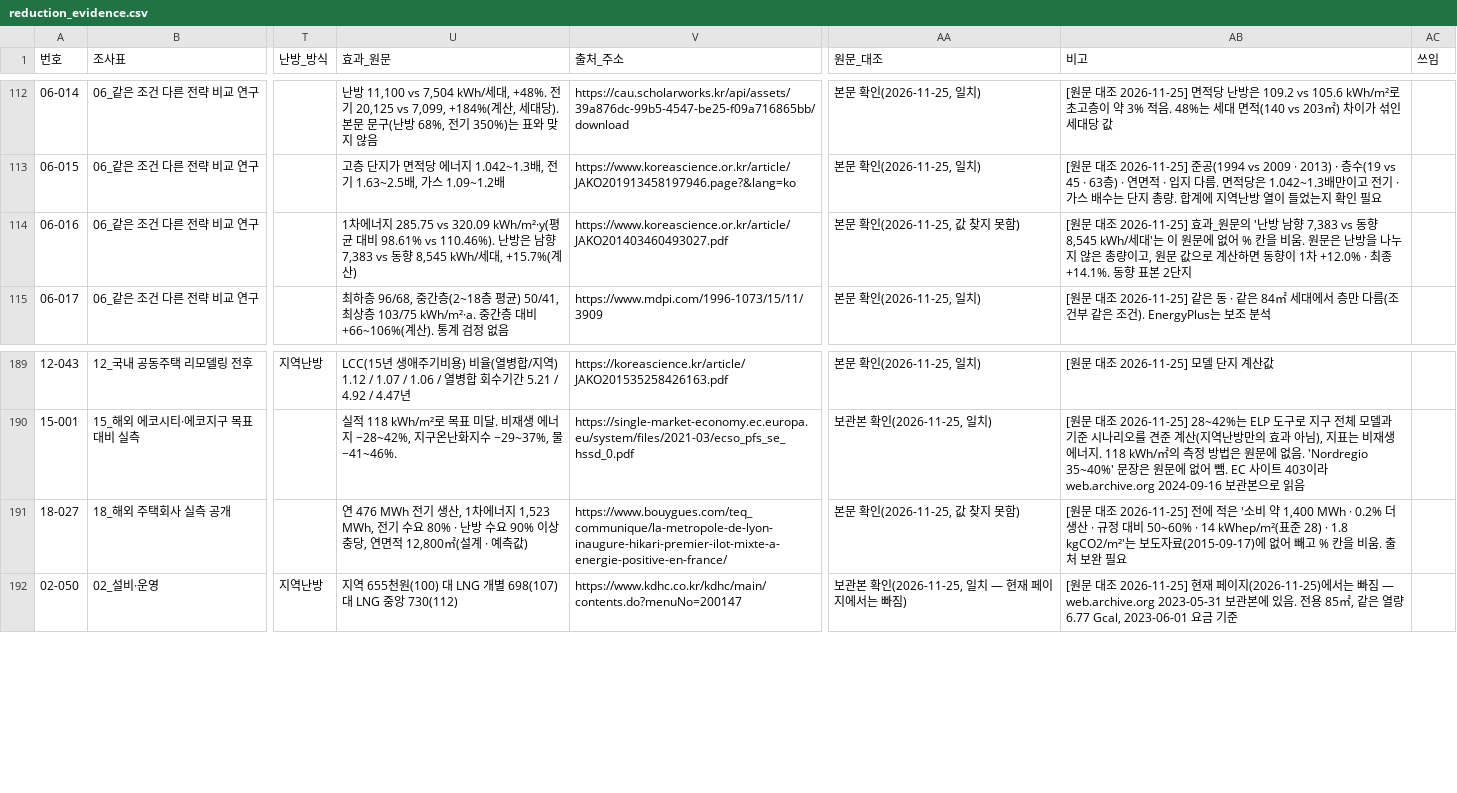
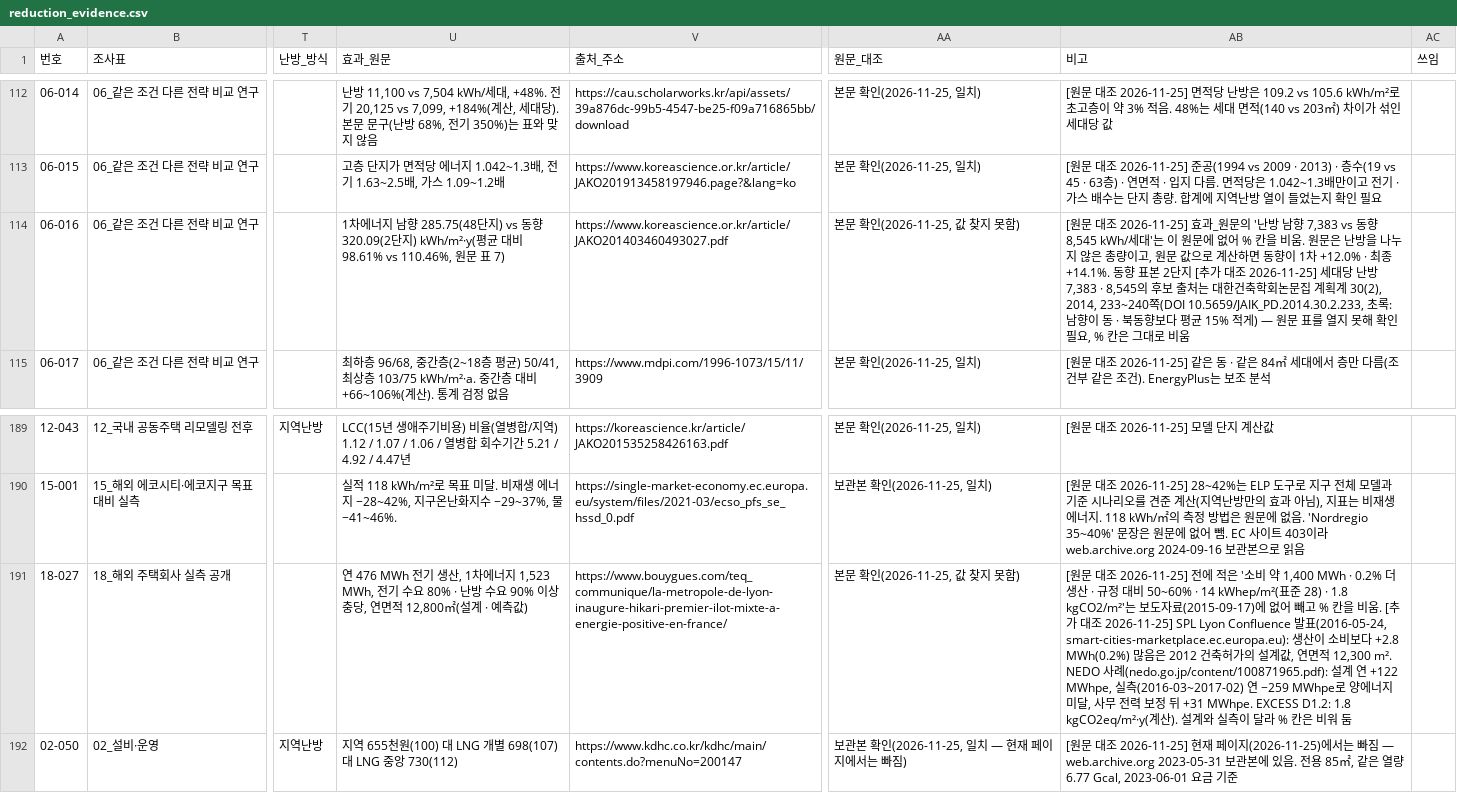
Before and after one commit to shy0401/New-dss, a CSV file: backend/reference/reduction_evidence.csv, drawn as a sheet; only a part is shown, gaps mark what is left out; the diff names each change by its address in the sheet, - before the commit and + after, or states it on an @@ line.

```diff
--- a/backend/reference/reduction_evidence.csv
+++ b/backend/reference/reduction_evidence.csv
-U114 (효과_원문): …지 285.75 vs 320.09 kWh/m²·y(평균 대비 98.61% vs 110.46%). 난방은 남향 7,383 vs 동향 8,545 kWh/세대, +15.7%(계산)
+U114 (효과_원문): …지 남향 285.75(48단지) vs 동향 320.09(2단지) kWh/m²·y(평균 대비 98.61% vs 110.46%, 원문 표 7)
-AB114 (비고): …2단지
+AB114 (비고): …2단지 [추가 대조 2026-11-25] 세대당 난방 7,383 · 8,545의 후보 출처는 대한건축학회논문집 계획계 30(2), 2014, 233~240쪽(DOI 10.5659/JAIK_PD.2014.30.2.233, 초록: 남향이 동 · 북동향보다 평균 15% 적게) — 원문 표를 열지 못해 확인 필요, % 칸은 그대로 비움
-AB191 (비고): …비움. 출처 보완 필요
+AB191 (비고): …비움. [추가 대조 2026-11-25] SPL Lyon Confluence 발표(2016-05-24, smart-cities-marketplace.ec.europa.eu): 생산이 소비보다 +2.8 MWh(0.2%) 많음은 2012 건축허가의 설계값, 연면적 12,300 m². NEDO 사례(nedo.go.jp/content/100871965.pdf): 설계 연 +122 MWhpe, 실측(2016-03~2017-02) 연 −259 MWhpe로 양에너지 미달, 사무 전력 보정 뒤 +31 MWhpe. EXCESS D1.2: 1.8 kgCO2eq/m²·y(계산). 설계와 실측이 달라 % 칸은 비워 둠
```
Also changed, not shown: 2 other files.
